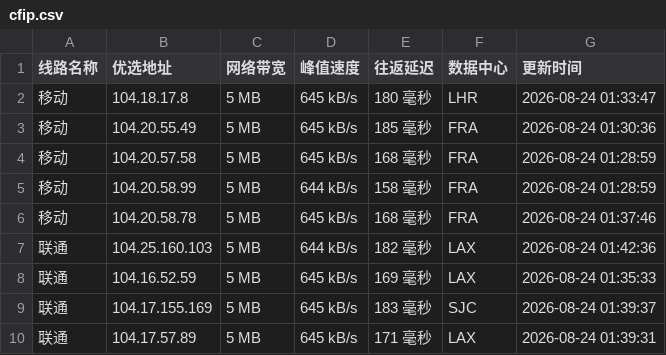
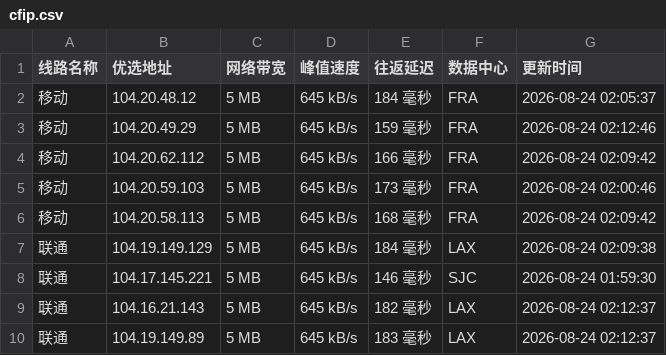
Before and after one commit to 748171997rui-afk/cfipyx, a CSV file: cfip.csv, drawn as a sheet; only a part is shown; the diff covers the shown part only.

```diff
--- a/cfip.csv
+++ b/cfip.csv
@@ -1,10 +1,10 @@
 线路名称,优选地址,网络带宽,峰值速度,往返延迟,数据中心,更新时间
-移动,104.18.17.8,5 MB,645 kB/s,180 毫秒,LHR,2026-08-24 01:33:47
-移动,104.20.55.49,5 MB,645 kB/s,185 毫秒,FRA,2026-08-24 01:30:36
-移动,104.20.57.58,5 MB,645 kB/s,168 毫秒,FRA,2026-08-24 01:28:59
-移动,104.20.58.99,5 MB,644 kB/s,158 毫秒,FRA,2026-08-24 01:28:59
-移动,104.20.58.78,5 MB,645 kB/s,168 毫秒,FRA,2026-08-24 01:37:46
-联通,104.25.160.103,5 MB,644 kB/s,182 毫秒,LAX,2026-08-24 01:42:36
-联通,104.16.52.59,5 MB,645 kB/s,169 毫秒,LAX,2026-08-24 01:35:33
-联通,104.17.155.169,5 MB,645 kB/s,183 毫秒,SJC,2026-08-24 01:39:37
-联通,104.17.57.89,5 MB,645 kB/s,171 毫秒,LAX,2026-08-24 01:39:31
+移动,104.20.48.12,5 MB,645 kB/s,184 毫秒,FRA,2026-08-24 02:05:37
+移动,104.20.49.29,5 MB,645 kB/s,159 毫秒,FRA,2026-08-24 02:12:46
+移动,104.20.62.112,5 MB,645 kB/s,166 毫秒,FRA,2026-08-24 02:09:42
+移动,104.20.59.103,5 MB,645 kB/s,173 毫秒,FRA,2026-08-24 02:00:46
+移动,104.20.58.113,5 MB,645 kB/s,168 毫秒,FRA,2026-08-24 02:09:42
+联通,104.19.149.129,5 MB,645 kB/s,184 毫秒,LAX,2026-08-24 02:09:38
+联通,104.17.145.221,5 MB,645 kB/s,146 毫秒,SJC,2026-08-24 01:59:30
+联通,104.16.21.143,5 MB,645 kB/s,182 毫秒,LAX,2026-08-24 02:12:37
+联通,104.19.149.89,5 MB,645 kB/s,183 毫秒,LAX,2026-08-24 02:12:37
```
Also changed, not shown: 17 edited cells elsewhere in this file, 1 other file.
